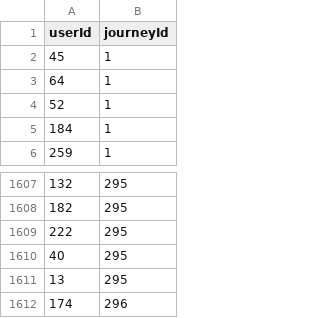
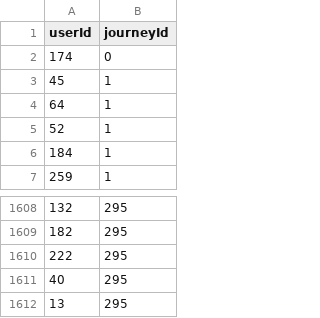
Before and after one commit to gajajan/graph_databases, a CSV file: csv/TravelEnthusiastNetwork/participated.csv, drawn as a sheet; only a part is shown, gaps mark what is left out; removed rows and columns are numbered as before the commit, all else as after; the diff names each change by its address in the sheet, - before the commit and + after, or states it on an @@ line.

```diff
--- a/csv/TravelEnthusiastNetwork/participated.csv
+++ b/csv/TravelEnthusiastNetwork/participated.csv
+row 2: 174 | 0
-row 1612: 174 | 296
```
Also changed, not shown: csv/TravelEnthusiastNetwork/wrote_about.csv, 54 other files.
